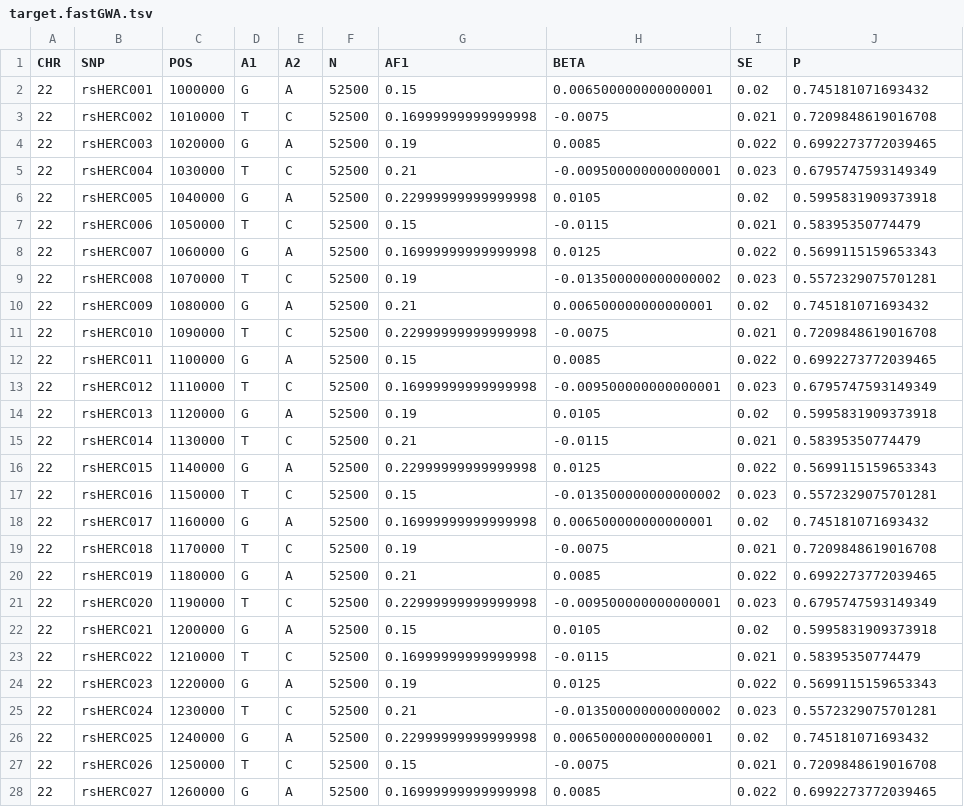
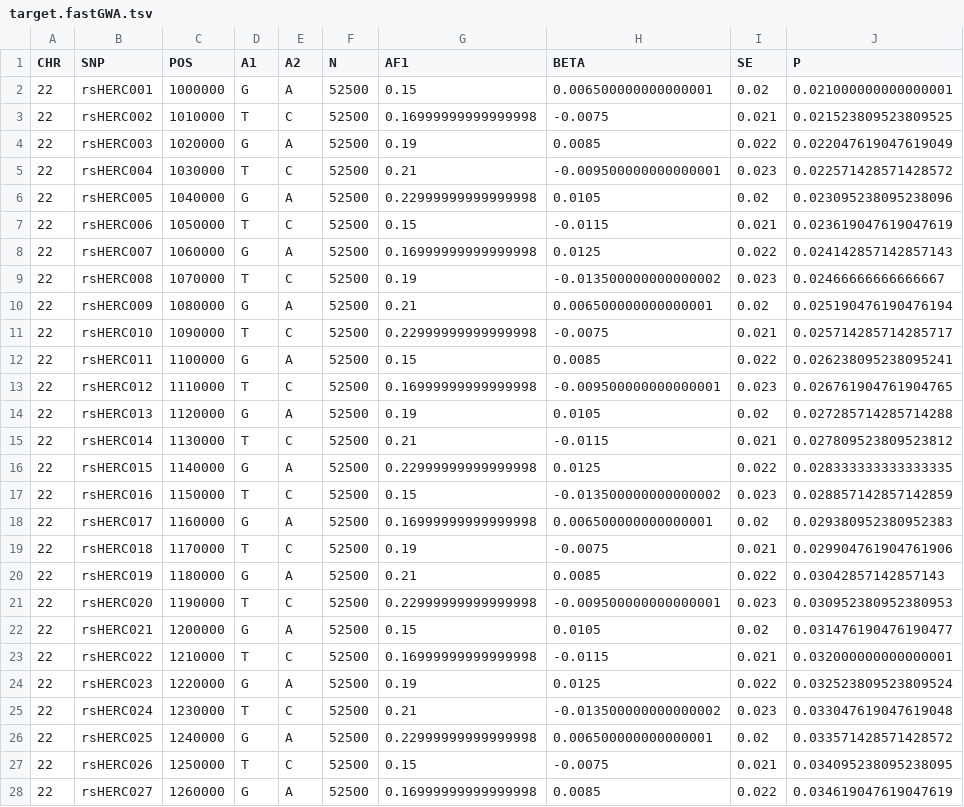
Before and after one commit to biostatShao/HERCULES, a TSV file: examples/data/target.fastGWA.tsv, drawn as a sheet; only a part is shown; the diff covers the shown part only.

```diff
--- a/examples/data/target.fastGWA.tsv
+++ b/examples/data/target.fastGWA.tsv
@@ -1,28 +1,28 @@
 CHR	SNP	POS	A1	A2	N	AF1	BETA	SE	P
-22	rsHERC001	1000000	G	A	52500	0.15	0.006500000000000001	0.02	0.745181071693432
-22	rsHERC002	1010000	T	C	52500	0.16999999999999998	-0.0075	0.021	0.7209848619016708
-22	rsHERC003	1020000	G	A	52500	0.19	0.0085	0.022	0.6992273772039465
-22	rsHERC004	1030000	T	C	52500	0.21	-0.009500000000000001	0.023	0.6795747593149349
-22	rsHERC005	1040000	G	A	52500	0.22999999999999998	0.0105	0.02	0.5995831909373918
-22	rsHERC006	1050000	T	C	52500	0.15	-0.0115	0.021	0.58395350774479
-22	rsHERC007	1060000	G	A	52500	0.16999999999999998	0.0125	0.022	0.5699115159653343
-22	rsHERC008	1070000	T	C	52500	0.19	-0.013500000000000002	0.023	0.5572329075701281
-22	rsHERC009	1080000	G	A	52500	0.21	0.006500000000000001	0.02	0.745181071693432
-22	rsHERC010	1090000	T	C	52500	0.22999999999999998	-0.0075	0.021	0.7209848619016708
-22	rsHERC011	1100000	G	A	52500	0.15	0.0085	0.022	0.6992273772039465
-22	rsHERC012	1110000	T	C	52500	0.16999999999999998	-0.009500000000000001	0.023	0.6795747593149349
-22	rsHERC013	1120000	G	A	52500	0.19	0.0105	0.02	0.5995831909373918
-22	rsHERC014	1130000	T	C	52500	0.21	-0.0115	0.021	0.58395350774479
-22	rsHERC015	1140000	G	A	52500	0.22999999999999998	0.0125	0.022	0.5699115159653343
-22	rsHERC016	1150000	T	C	52500	0.15	-0.013500000000000002	0.023	0.5572329075701281
-22	rsHERC017	1160000	G	A	52500	0.16999999999999998	0.006500000000000001	0.02	0.745181071693432
-22	rsHERC018	1170000	T	C	52500	0.19	-0.0075	0.021	0.7209848619016708
-22	rsHERC019	1180000	G	A	52500	0.21	0.0085	0.022	0.6992273772039465
-22	rsHERC020	1190000	T	C	52500	0.22999999999999998	-0.009500000000000001	0.023	0.6795747593149349
-22	rsHERC021	1200000	G	A	52500	0.15	0.0105	0.02	0.5995831909373918
-22	rsHERC022	1210000	T	C	52500	0.16999999999999998	-0.0115	0.021	0.58395350774479
-22	rsHERC023	1220000	G	A	52500	0.19	0.0125	0.022	0.5699115159653343
-22	rsHERC024	1230000	T	C	52500	0.21	-0.013500000000000002	0.023	0.5572329075701281
-22	rsHERC025	1240000	G	A	52500	0.22999999999999998	0.006500000000000001	0.02	0.745181071693432
-22	rsHERC026	1250000	T	C	52500	0.15	-0.0075	0.021	0.7209848619016708
-22	rsHERC027	1260000	G	A	52500	0.16999999999999998	0.0085	0.022	0.6992273772039465
+22	rsHERC001	1000000	G	A	52500	0.15	0.006500000000000001	0.02	0.021000000000000001
+22	rsHERC002	1010000	T	C	52500	0.16999999999999998	-0.0075	0.021	0.021523809523809525
+22	rsHERC003	1020000	G	A	52500	0.19	0.0085	0.022	0.022047619047619049
+22	rsHERC004	1030000	T	C	52500	0.21	-0.009500000000000001	0.023	0.022571428571428572
+22	rsHERC005	1040000	G	A	52500	0.22999999999999998	0.0105	0.02	0.023095238095238096
+22	rsHERC006	1050000	T	C	52500	0.15	-0.0115	0.021	0.023619047619047619
+22	rsHERC007	1060000	G	A	52500	0.16999999999999998	0.0125	0.022	0.024142857142857143
+22	rsHERC008	1070000	T	C	52500	0.19	-0.013500000000000002	0.023	0.02466666666666667
+22	rsHERC009	1080000	G	A	52500	0.21	0.006500000000000001	0.02	0.025190476190476194
+22	rsHERC010	1090000	T	C	52500	0.22999999999999998	-0.0075	0.021	0.025714285714285717
+22	rsHERC011	1100000	G	A	52500	0.15	0.0085	0.022	0.026238095238095241
+22	rsHERC012	1110000	T	C	52500	0.16999999999999998	-0.009500000000000001	0.023	0.026761904761904765
+22	rsHERC013	1120000	G	A	52500	0.19	0.0105	0.02	0.027285714285714288
+22	rsHERC014	1130000	T	C	52500	0.21	-0.0115	0.021	0.027809523809523812
+22	rsHERC015	1140000	G	A	52500	0.22999999999999998	0.0125	0.022	0.028333333333333335
+22	rsHERC016	1150000	T	C	52500	0.15	-0.013500000000000002	0.023	0.028857142857142859
+22	rsHERC017	1160000	G	A	52500	0.16999999999999998	0.006500000000000001	0.02	0.029380952380952383
+22	rsHERC018	1170000	T	C	52500	0.19	-0.0075	0.021	0.029904761904761906
+22	rsHERC019	1180000	G	A	52500	0.21	0.0085	0.022	0.03042857142857143
+22	rsHERC020	1190000	T	C	52500	0.22999999999999998	-0.009500000000000001	0.023	0.030952380952380953
+22	rsHERC021	1200000	G	A	52500	0.15	0.0105	0.02	0.031476190476190477
+22	rsHERC022	1210000	T	C	52500	0.16999999999999998	-0.0115	0.021	0.032000000000000001
+22	rsHERC023	1220000	G	A	52500	0.19	0.0125	0.022	0.032523809523809524
+22	rsHERC024	1230000	T	C	52500	0.21	-0.013500000000000002	0.023	0.033047619047619048
+22	rsHERC025	1240000	G	A	52500	0.22999999999999998	0.006500000000000001	0.02	0.033571428571428572
+22	rsHERC026	1250000	T	C	52500	0.15	-0.0075	0.021	0.034095238095238095
+22	rsHERC027	1260000	G	A	52500	0.16999999999999998	0.0085	0.022	0.034619047619047619
```
Also changed, not shown: 37 edited cells elsewhere in this file, examples/data/base.fastGWA.tsv, 23 other files.
